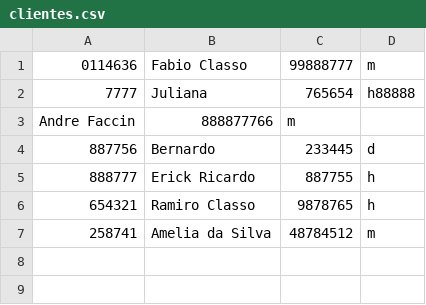
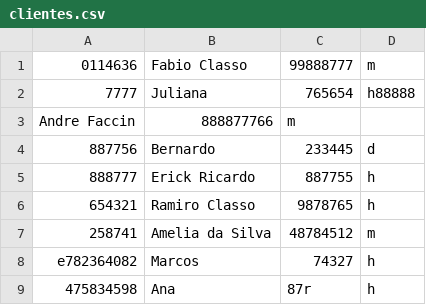
Before and after one commit to frclasso/turma2-Python1-2018, a CSV file: TRABALHO_DE_CONCLUSAO/clientes.csv, drawn as a sheet; the diff names each change by its address in the sheet, - before the commit and + after, or states it on an @@ line.

Commit message:
TRABALHO DE CONCLUSAO

```diff
--- a/TRABALHO_DE_CONCLUSAO/clientes.csv
+++ b/TRABALHO_DE_CONCLUSAO/clientes.csv
+row 8: e782364082 | Marcos | 74327 | h
+row 9: 475834598 | Ana | 87r | h
```
Also changed, not shown: 5 other files.
